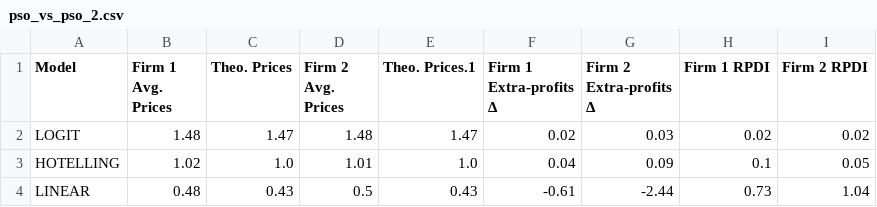
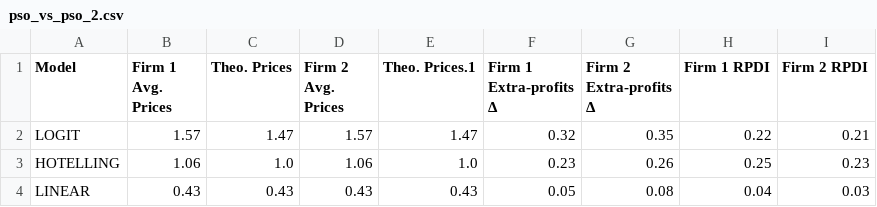
Before and after one commit to Aheer-Sravon/Pricing-Competition, a CSV file: pso_vs_pso/results/pso_vs_pso_2.csv, drawn as a sheet.

```diff
--- a/pso_vs_pso/results/pso_vs_pso_2.csv
+++ b/pso_vs_pso/results/pso_vs_pso_2.csv
@@ -1,4 +1,4 @@
 Model,Firm 1 Avg. Prices,Theo. Prices,Firm 2 Avg. Prices,Theo. Prices.1,Firm 1 Extra-profits Δ,Firm 2 Extra-profits Δ,Firm 1 RPDI,Firm 2 RPDI
-LOGIT,1.48,1.47,1.48,1.47,0.02,0.03,0.02,0.02
-HOTELLING,1.02,1.0,1.01,1.0,0.04,0.09,0.1,0.05
-LINEAR,0.48,0.43,0.5,0.43,-0.61,-2.44,0.73,1.04
+LOGIT,1.57,1.47,1.57,1.47,0.32,0.35,0.22,0.21
+HOTELLING,1.06,1.0,1.06,1.0,0.23,0.26,0.25,0.23
+LINEAR,0.43,0.43,0.43,0.43,0.05,0.08,0.04,0.03
```
Also changed, not shown: ddpg_vs_ddpg/results/ddpg_vs_ddpg_2.csv, 6 other files.
